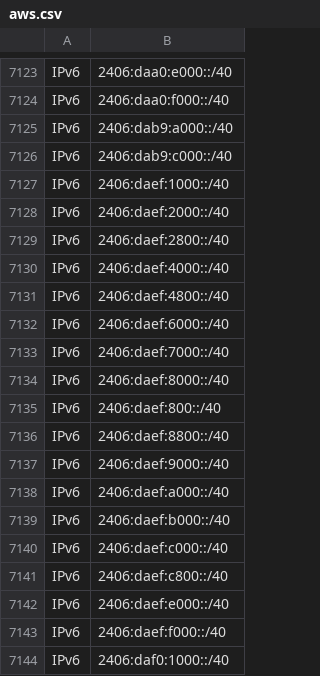
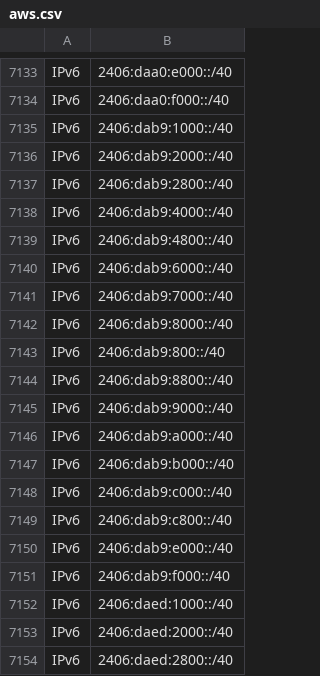
Before and after one commit to disposable/cloud-ip-ranges, a CSV file: csv/aws.csv, drawn as a sheet; only a part is shown, gaps mark what is left out; the shorter side is filled out with more unchanged rows; the diff covers the shown part only.

```diff
--- a/csv/aws.csv
+++ b/csv/aws.csv
@@ -7124,3 +7134,21 @@ IPv6,2406:daa0:e000::/40
 IPv6,2406:daa0:f000::/40
+IPv6,2406:dab9:1000::/40
+IPv6,2406:dab9:2000::/40
+IPv6,2406:dab9:2800::/40
+IPv6,2406:dab9:4000::/40
+IPv6,2406:dab9:4800::/40
+IPv6,2406:dab9:6000::/40
+IPv6,2406:dab9:7000::/40
+IPv6,2406:dab9:8000::/40
+IPv6,2406:dab9:800::/40
+IPv6,2406:dab9:8800::/40
+IPv6,2406:dab9:9000::/40
 IPv6,2406:dab9:a000::/40
+IPv6,2406:dab9:b000::/40
 IPv6,2406:dab9:c000::/40
+IPv6,2406:dab9:c800::/40
+IPv6,2406:dab9:e000::/40
+IPv6,2406:dab9:f000::/40
+IPv6,2406:daed:1000::/40
+IPv6,2406:daed:2000::/40
+IPv6,2406:daed:2800::/40
```
Also changed, not shown: 74 added rows and 2 removed rows elsewhere in this file, csv/alibaba.csv, csv/heroku-aws.csv, 21 other files.
